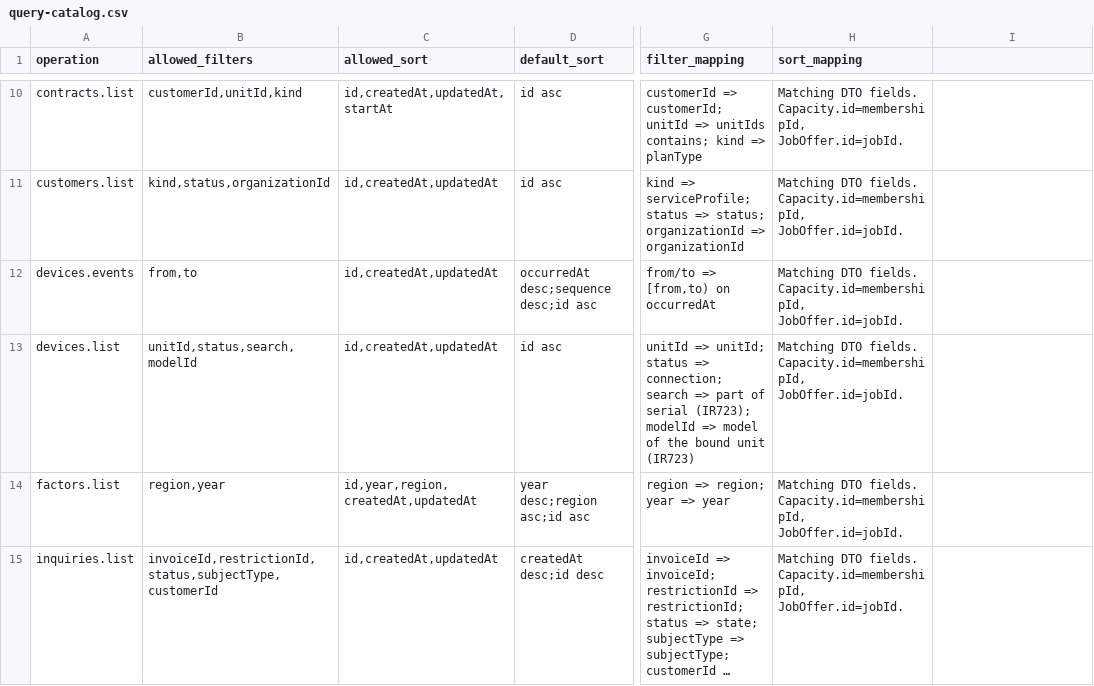
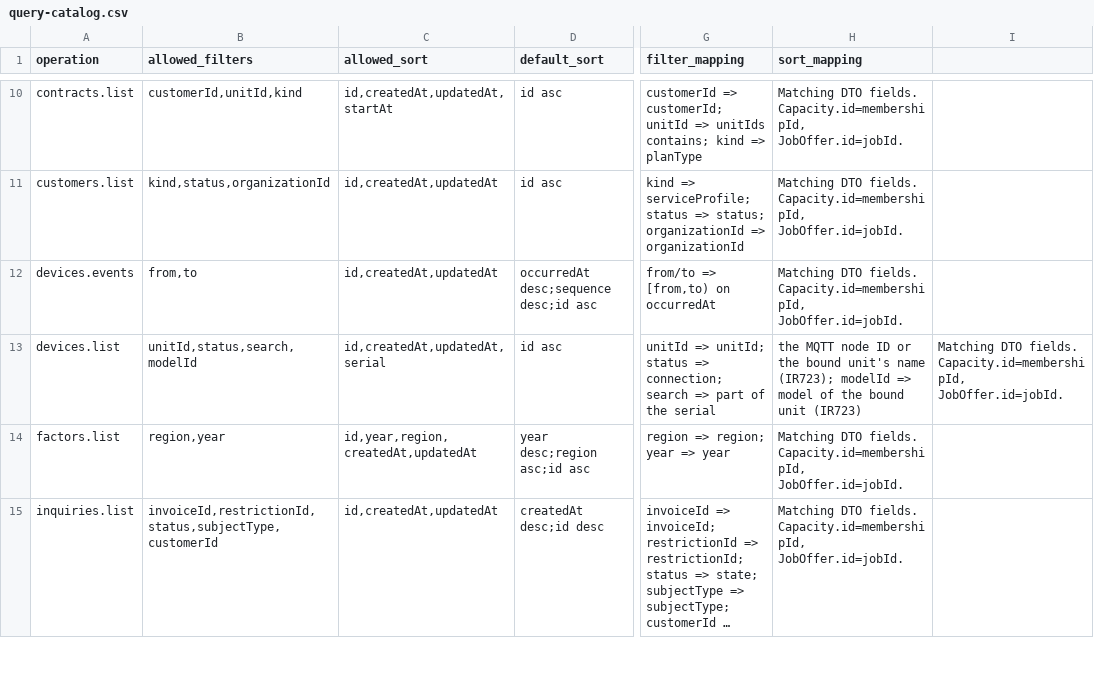
Before and after one commit to Aquarius0715/AC-Project, a CSV file: docs/02-design/query-catalog.csv, drawn as a sheet; only a part is shown, gaps mark what is left out; long unchanged cells end in …; the diff names each change by its address in the sheet, - before the commit and + after, or states it on an @@ line.

```diff
--- a/docs/02-design/query-catalog.csv
+++ b/docs/02-design/query-catalog.csv
-C13 (allowed_sort): id,createdAt,updatedAt
+C13 (allowed_sort): id,createdAt,updatedAt,serial
-G13 (filter_mapping): …part of serial (IR723); modelId => model of the bound unit (IR723)
+G13 (filter_mapping): …part of the serial
-H13 (sort_mapping): Matching DTO fields. Capacity.id=membershipId, JobOffer.id=jobId.
+H13 (sort_mapping): the MQTT node ID or the bound unit's name (IR723); modelId => model of the bound unit (IR723)
-I13: (empty)
+I13: Matching DTO fields. Capacity.id=membershipId, JobOffer.id=jobId.
```
Also changed, not shown: 4 other files.
